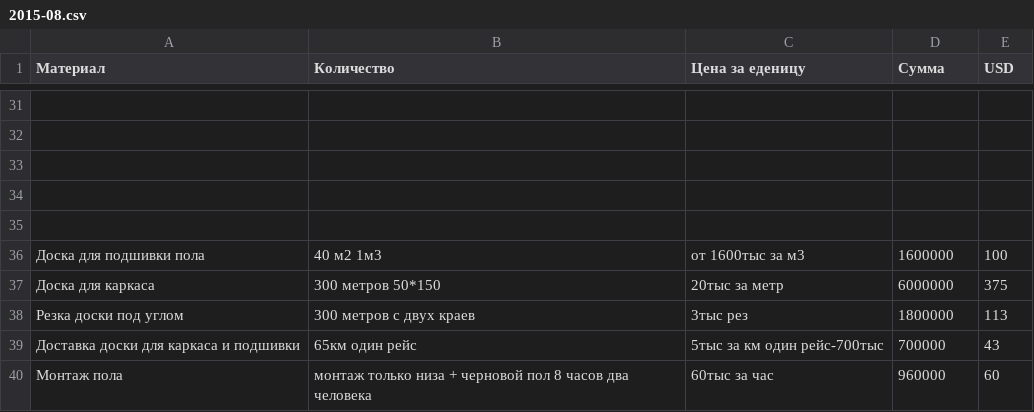
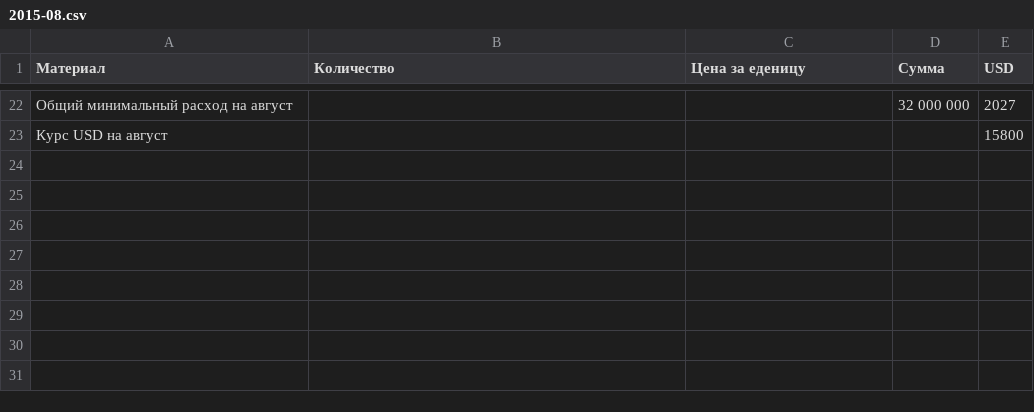
Before and after one commit to peter-hanzo/KD, a CSV file: Документы/Планируемые расходы/2015-08.csv, drawn as a sheet; only a part is shown, gaps mark what is left out; removed rows and columns are numbered as before the commit, all else as after; the diff covers the shown part only; the diff names each change by its address in the sheet, - before the commit and + after, or states it on an @@ line.

```diff
--- a/Документы/Планируемые расходы/2015-08.csv
+++ b/Документы/Планируемые расходы/2015-08.csv
-row 22: (empty)
+row 22: Общий минимальный расход на август |  |  | 32 000 000 | 2027
-row 23: (empty)
+row 23: Курс USD на август |  |  |  | 15800
-row 33: (empty)
-row 34: (empty)
-row 35: (empty)
-row 36: Доска для подшивки пола | 40 м2 1м3 | от 1600тыс за м3 | 1600000 | 100
-row 37: Доска для каркаса | 300 метров 50*150 | 20тыс за метр | 6000000 | 375
-row 38: Резка доски под углом | 300 метров с двух краев | 3тыс рез | 1800000 | 113
-row 39: Доставка доски для каркаса и подшивки | 65км один рейс | 5тыс за км один рейс-700тыс | 700000 | 43
-row 40: Монтаж пола | монтаж только низа + черновой пол 8 часов два человека | 60тыс за час | 960000 | 60
```
Also changed, not shown: 14 added rows, 23 removed rows, 1 moved row and 6 edited cells elsewhere in this file, Документы/Планируемые расходы/2015-09.csv, 2 other files.
